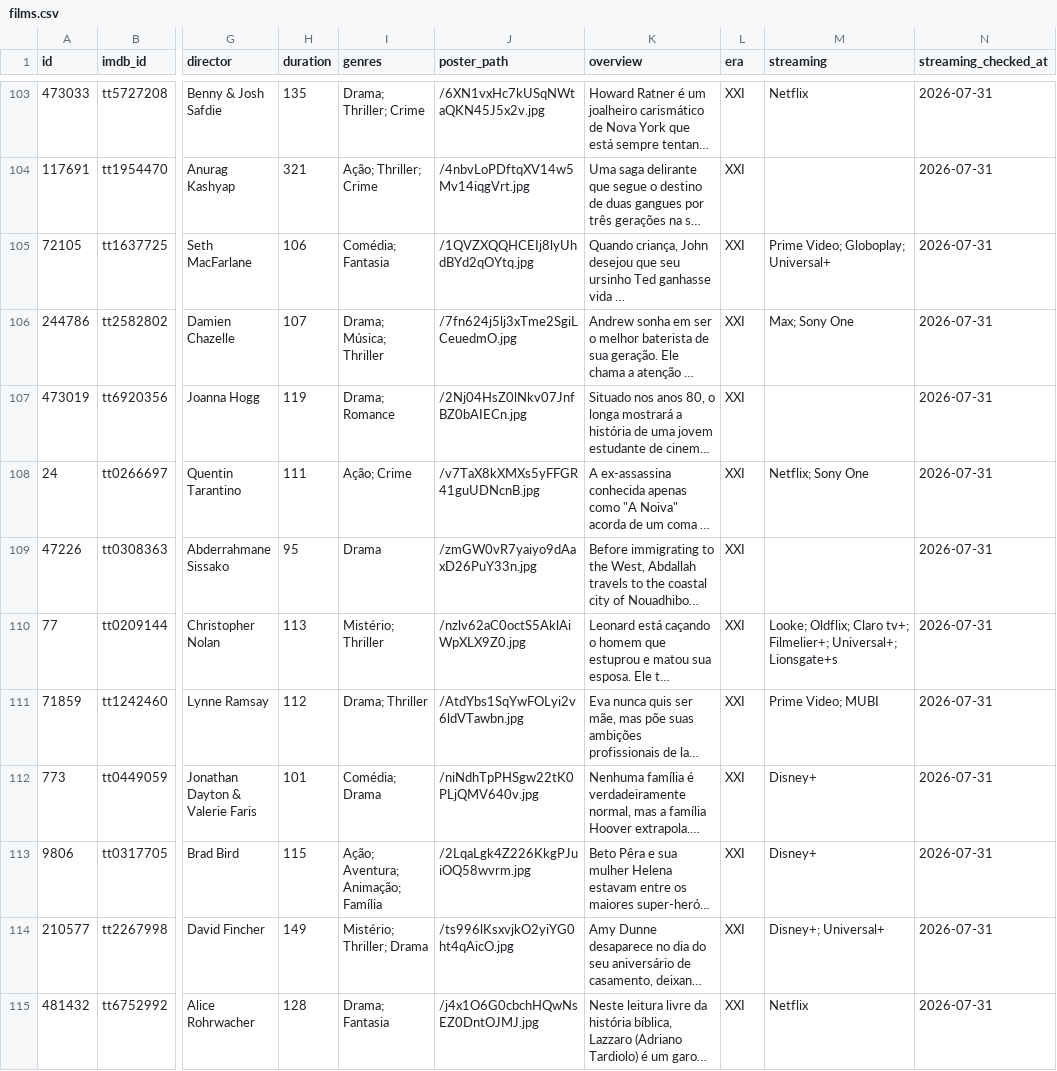
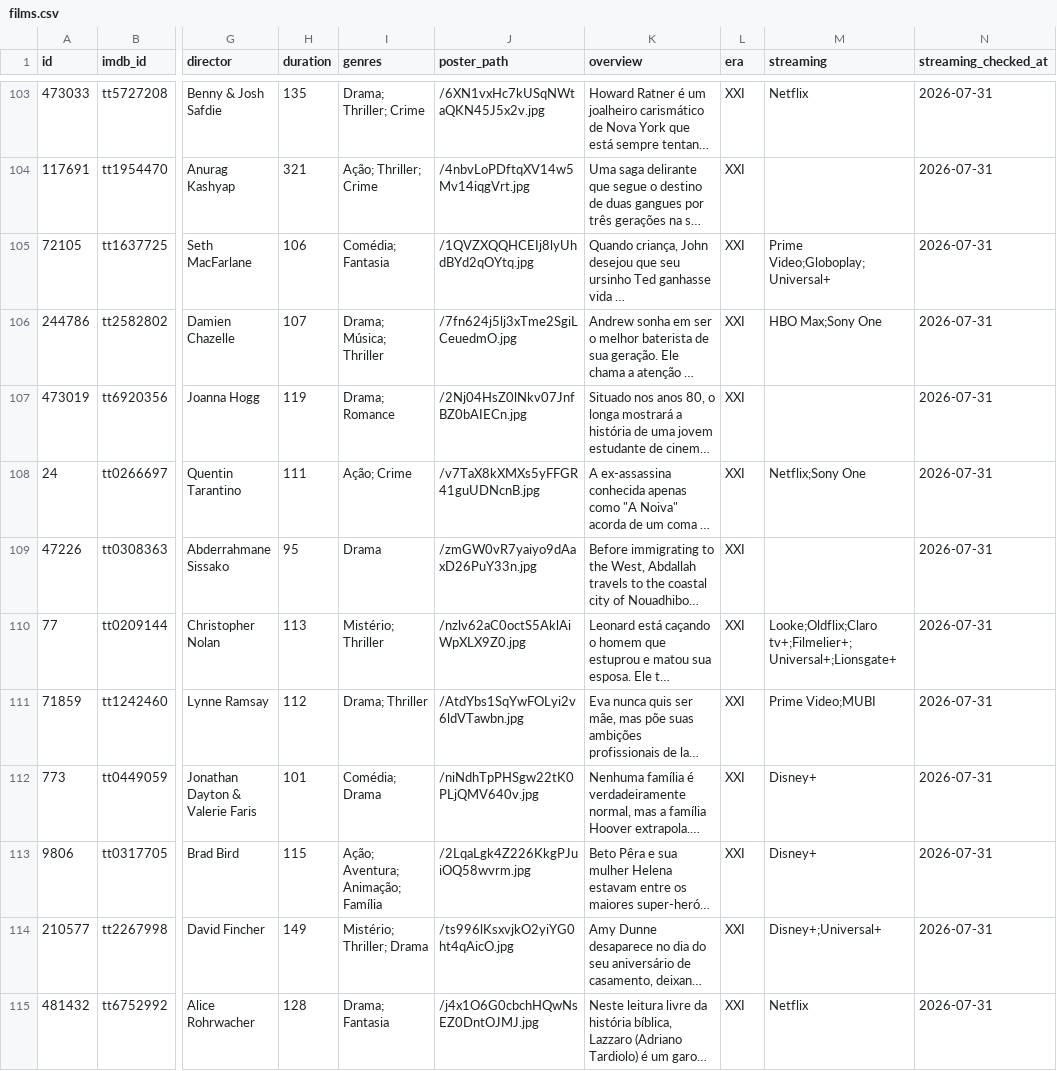
Before and after one commit to rafaortman/filmcurator, a CSV file: films.csv, drawn as a sheet; only a part is shown, gaps mark what is left out; long unchanged cells end in …; the diff covers the shown part only; the diff names each change by its address in the sheet, - before the commit and + after, or states it on an @@ line.

```diff
--- a/films.csv
+++ b/films.csv
-M105 (streaming): Prime Video; Globoplay; Universal+
+M105 (streaming): Prime Video;Globoplay;Universal+
-M106 (streaming): Max; Sony One
+M106 (streaming): HBO Max;Sony One
-M108 (streaming): Netflix; Sony One
+M108 (streaming): Netflix;Sony One
-M110 (streaming): Looke; Oldflix; Claro tv+; Filmelier+; Universal+; Lionsgate+s
+M110 (streaming): Looke;Oldflix;Claro tv+;Filmelier+;Universal+;Lionsgate+
-M111 (streaming): Prime Video; MUBI
+M111 (streaming): Prime Video;MUBI
-M114 (streaming): Disney+; Universal+
+M114 (streaming): Disney+;Universal+
```
Also changed, not shown: 60 edited cells elsewhere in this file, 4 other files.
